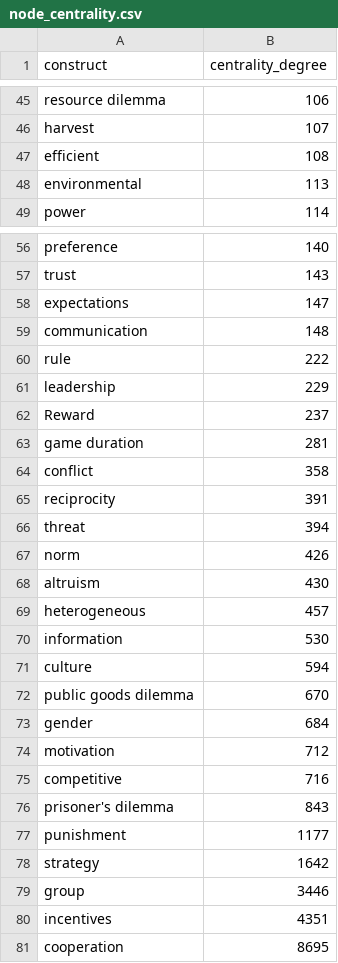
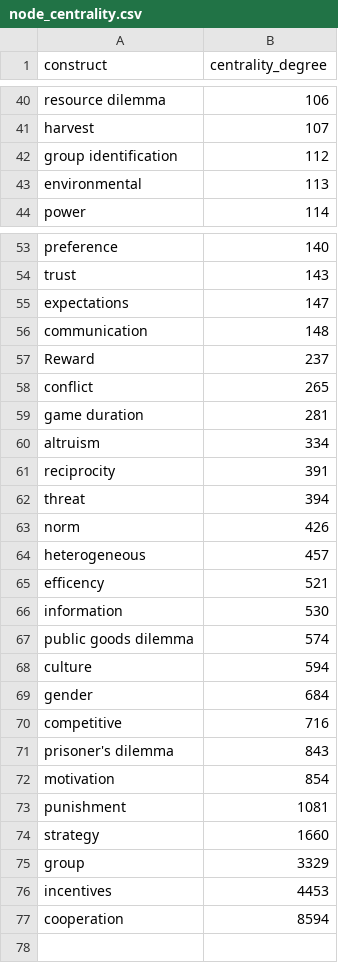
Before and after one commit to rasoulnorouzi/tmsr_coda, a CSV file: node_centrality.csv, drawn as a sheet; only a part is shown, gaps mark what is left out; the diff covers the shown part only.

```diff
--- a/node_centrality.csv
+++ b/node_centrality.csv
@@ -46,3 +41,3 @@
 "harvest",107
-"efficient",108
+"group identification",112
 "environmental",113
@@ -59,7 +56,6 @@
 "communication",148
-"rule",222
-"leadership",229
 "Reward",237
+"conflict",265
 "game duration",281
-"conflict",358
+"altruism",334
 "reciprocity",391
@@ -67,15 +63,15 @@
 "norm",426
-"altruism",430
 "heterogeneous",457
+"efficency",521
 "information",530
+"public goods dilemma",574
 "culture",594
-"public goods dilemma",670
 "gender",684
-"motivation",712
 "competitive",716
 "prisoner's dilemma",843
-"punishment",1177
-"strategy",1642
-"group",3446
-"incentives",4351
-"cooperation",8695
+"motivation",854
+"punishment",1081
+"strategy",1660
+"group",3329
+"incentives",4453
+"cooperation",8594
```
Also changed, not shown: 5 added rows, 8 removed rows and 1 edited cell elsewhere in this file, cluster_freq.csv, coocurrences.csv, 19 other files.
